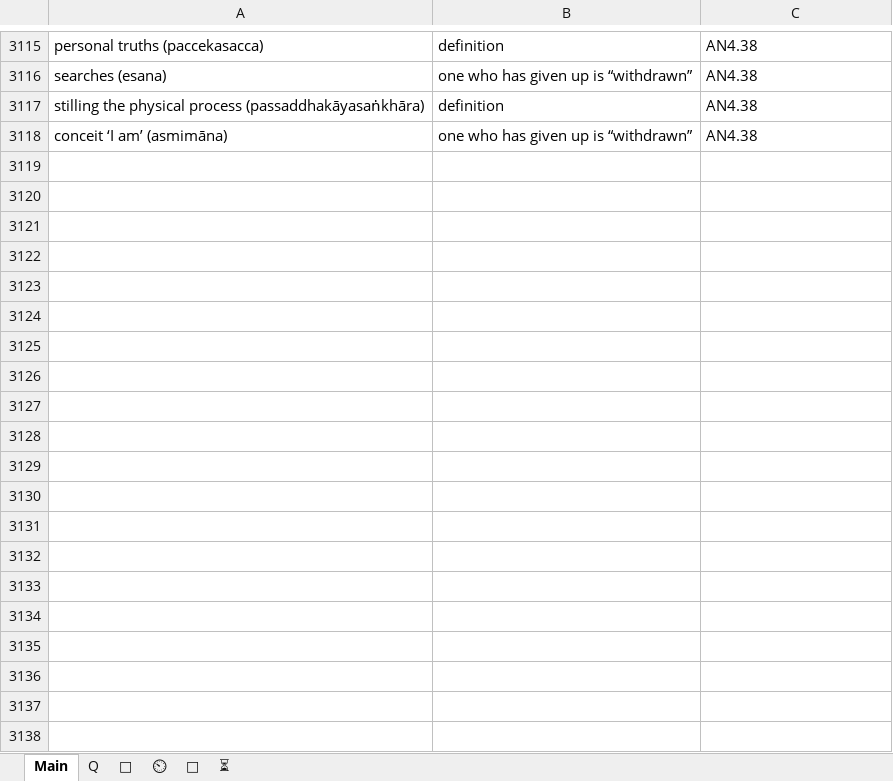
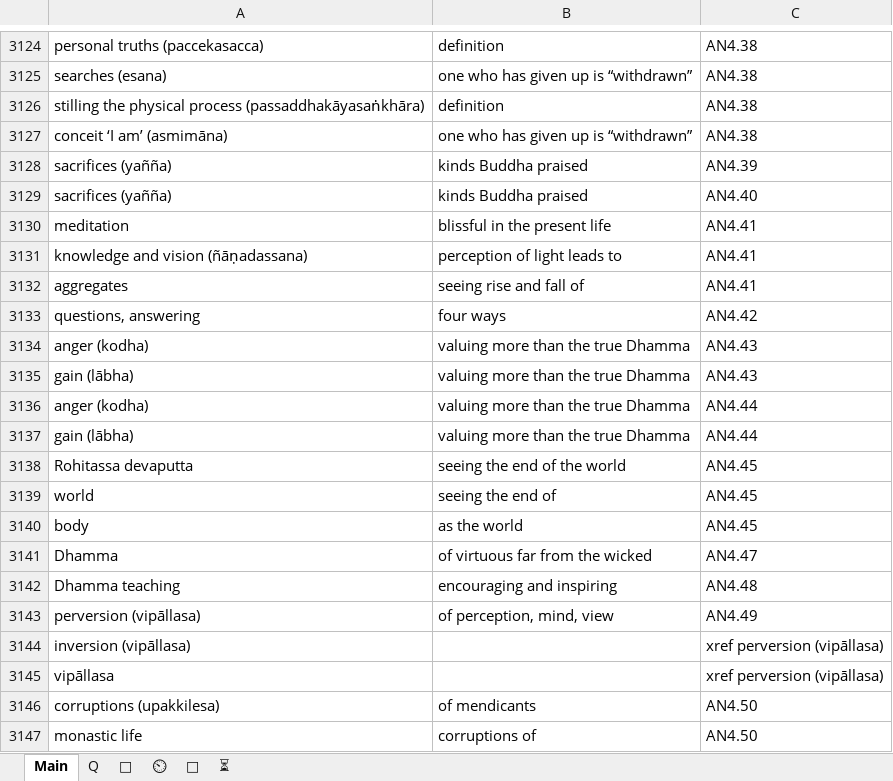
Before and after one commit to thesunshade/sutta-index, an Excel workbook: src/data/general-index.xlsx, sheet Main, drawn as a sheet; only a part is shown, gaps mark what is left out; values as stored, in another font and other column widths than the file's, no borders; the diff covers the shown part only; the diff names each change by its address in the sheet, - before the commit and + after, or states it on an @@ line.

```diff
--- a/src/data/general-index.xlsx (sheet Main)
+++ b/src/data/general-index.xlsx (sheet Main)
+row 3128: sacrifices (yañña) | kinds Buddha praised | AN4.39
+row 3129: sacrifices (yañña) | kinds Buddha praised | AN4.40
+row 3130: meditation | blissful in the present life | AN4.41
+row 3131: knowledge and vision (ñāṇadassana) | perception of light leads to | AN4.41
+row 3132: aggregates | seeing rise and fall of | AN4.41
+row 3133: questions, answering | four ways | AN4.42
+row 3134: anger (kodha) | valuing more than the true Dhamma | AN4.43
+row 3135: gain (lābha) | valuing more than the true Dhamma | AN4.43
+row 3136: anger (kodha) | valuing more than the true Dhamma | AN4.44
+row 3137: gain (lābha) | valuing more than the true Dhamma | AN4.44
+row 3138: Rohitassa devaputta | seeing the end of the world | AN4.45
+row 3139: world | seeing the end of | AN4.45
+row 3140: body | as the world | AN4.45
+row 3141: Dhamma | of virtuous far from the wicked | AN4.47
+row 3142: Dhamma teaching | encouraging and inspiring | AN4.48
+row 3143: perversion (vipāllasa) | of perception, mind, view | AN4.49
+row 3144: inversion (vipāllasa) |  | xref perversion (vipāllasa)
+row 3145: vipāllasa |  | xref perversion (vipāllasa)
+row 3146: corruptions (upakkilesa) | of mendicants | AN4.50
+row 3147: monastic life | corruptions of | AN4.50
```
Also changed, not shown: 391 added rows, 1 removed row and 70 edited cells elsewhere in this sheet, sheet ⏲, sheet Q, sheet 🔑, sheet 🤔, 11 other files.
